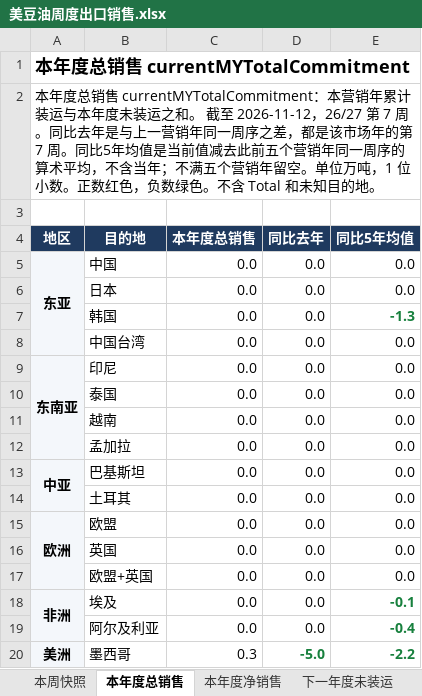
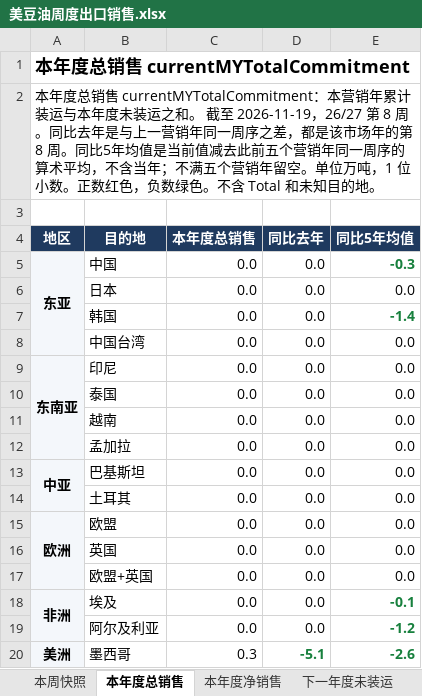
Before and after one commit to 0030carina-gif/us-weekly-export, an Excel workbook: 美豆油周度出口销售.xlsx, sheet 本年度总销售, drawn as a sheet; values as stored, in another font and other column widths than the file's, no borders; the diff names each change by its address in the sheet, - before the commit and + after, or states it on an @@ line.

```diff
--- a/美豆油周度出口销售.xlsx (sheet 本年度总销售)
+++ b/美豆油周度出口销售.xlsx (sheet 本年度总销售)
-A2 (地区): …截至 2026-11-12，26/27 第 7 周。同比去年是与上一营销年同一周序之差，都是该市场年的第 7 周。同比…
+A2 (地区): …截至 2026-11-19，26/27 第 8 周。同比去年是与上一营销年同一周序之差，都是该市场年的第 8 周。同比…
-E5 (同比5年均值): 0.0
+E5 (同比5年均值): -0.3
@@ E5 bold: off → on, text colour: black → #17803D @@
-E7 (同比5年均值): -1.3
+E7 (同比5年均值): -1.4
-E19 (同比5年均值): -0.4
+E19 (同比5年均值): -1.2
-D20 (同比去年): -5.0
+D20 (同比去年): -5.1
-E20 (同比5年均值): -2.2
+E20 (同比5年均值): -2.6
```
Also changed, not shown: sheet 周度明细, sheet 本年度净销售, sheet 本周快照, sheet 下一年度未装运, 13 other files.
